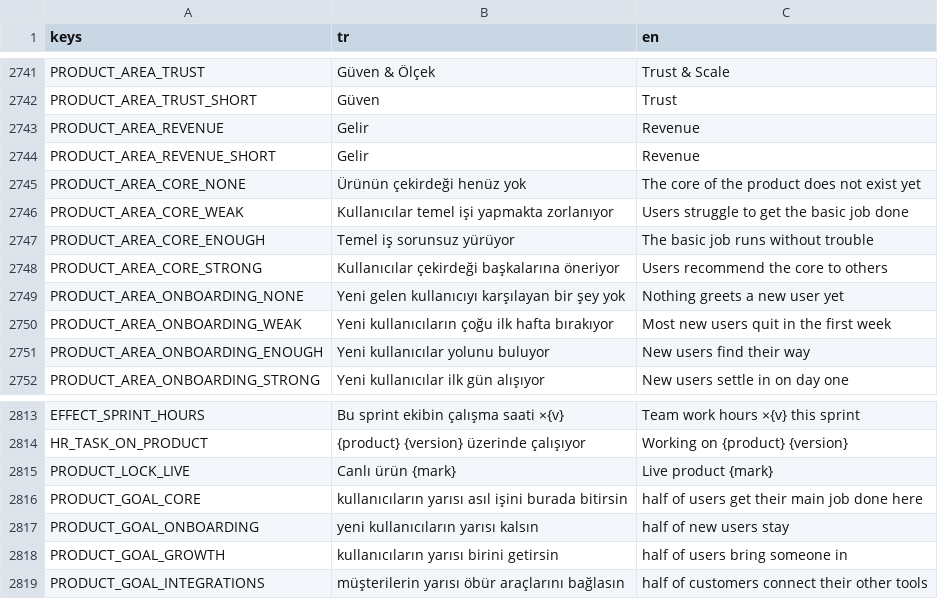
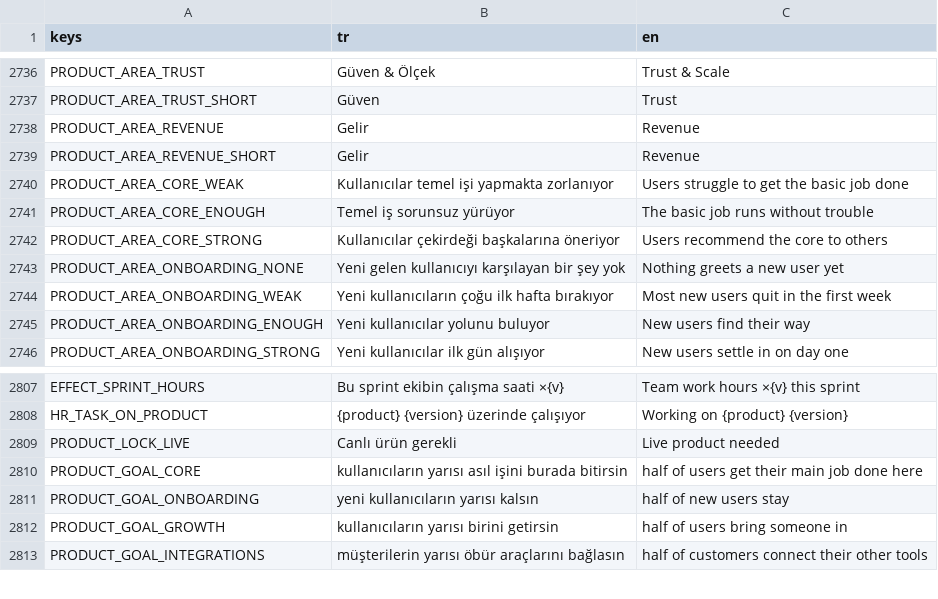
Before and after one commit to erdem1v/projectunicorn, a CSV file: project-unicorn/localization/strings.csv, drawn as a sheet; only a part is shown, gaps mark what is left out; the diff covers the shown part only.

```diff
--- a/project-unicorn/localization/strings.csv
+++ b/project-unicorn/localization/strings.csv
@@ -2956,3 +2951,2 @@ PRODUCT_AREA_REVENUE,Gelir,Revenue
 PRODUCT_AREA_REVENUE_SHORT,Gelir,Revenue
-PRODUCT_AREA_CORE_NONE,Ürünün çekirdeği henüz yok,The core of the product does not exist yet
 PRODUCT_AREA_CORE_WEAK,Kullanıcılar temel işi yapmakta zorlanıyor,Users struggle to get the basic job done
@@ -3026,3 +3020,3 @@ EFFECT_SPRINT_HOURS,Bu sprint ekibin çalışma saati ×{v},Team work hours ×{v
 HR_TASK_ON_PRODUCT,{product} {version} üzerinde çalışıyor,Working on {product} {version}
-PRODUCT_LOCK_LIVE,Canlı ürün {mark},Live product {mark}
+PRODUCT_LOCK_LIVE,Canlı ürün gerekli,Live product needed
 PRODUCT_GOAL_CORE,kullanıcıların yarısı asıl işini burada bitirsin,half of users get their main job done here
```
Also changed, not shown: 5 removed rows and 6 edited cells elsewhere in this file, 12 other files.
